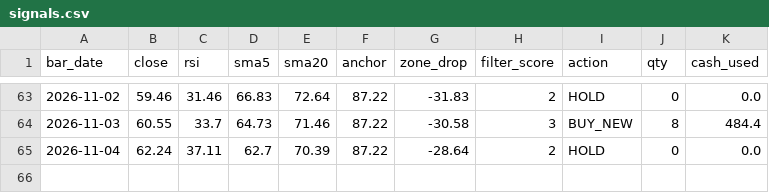
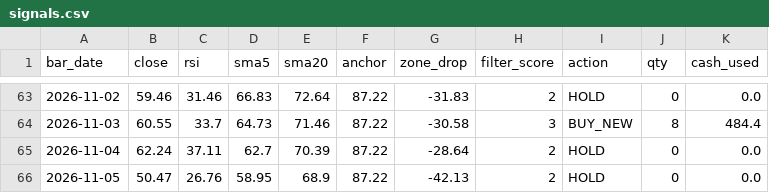
Before and after one commit to school4i/Tqqq-RST-bot, a CSV file: signals.csv, drawn as a sheet; only a part is shown, gaps mark what is left out; the diff names each change by its address in the sheet, - before the commit and + after, or states it on an @@ line.

```diff
--- a/signals.csv
+++ b/signals.csv
+row 66: 2026-11-05 | 50.47 | 26.76 | 58.95 | 68.9 | 87.22 | -42.13 | 2 | HOLD | 0 | 0.0
```
Also changed, not shown: 1 other file.
